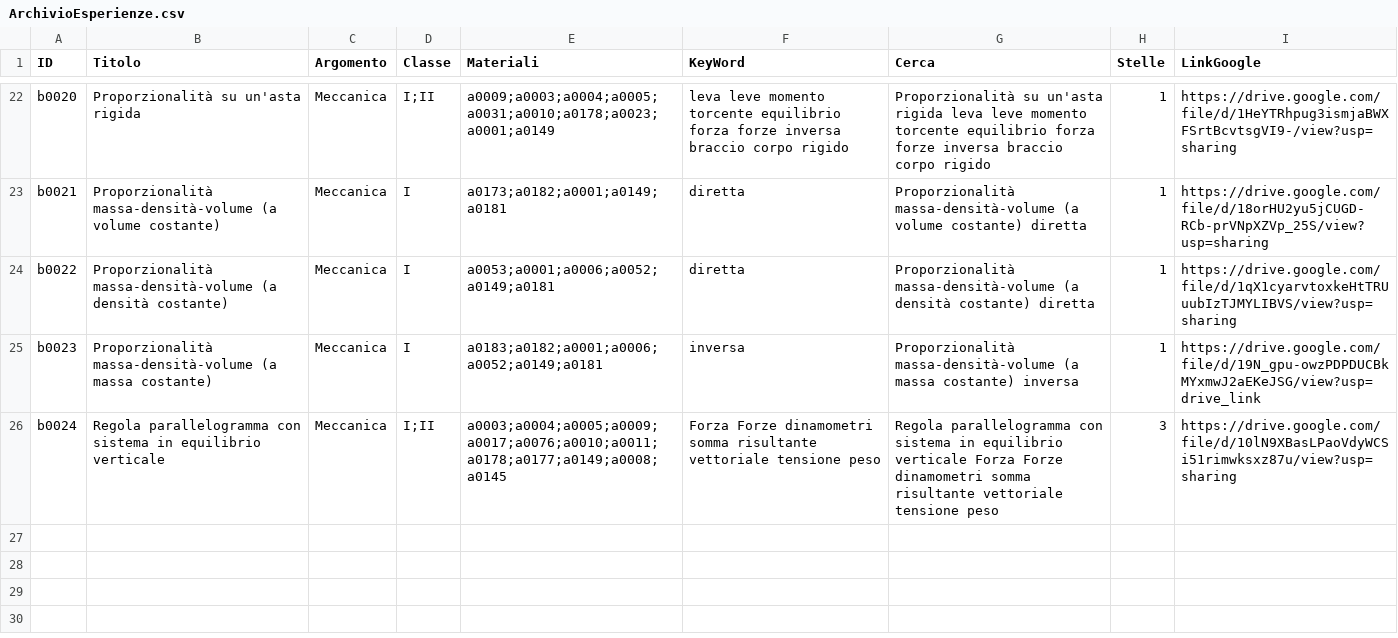
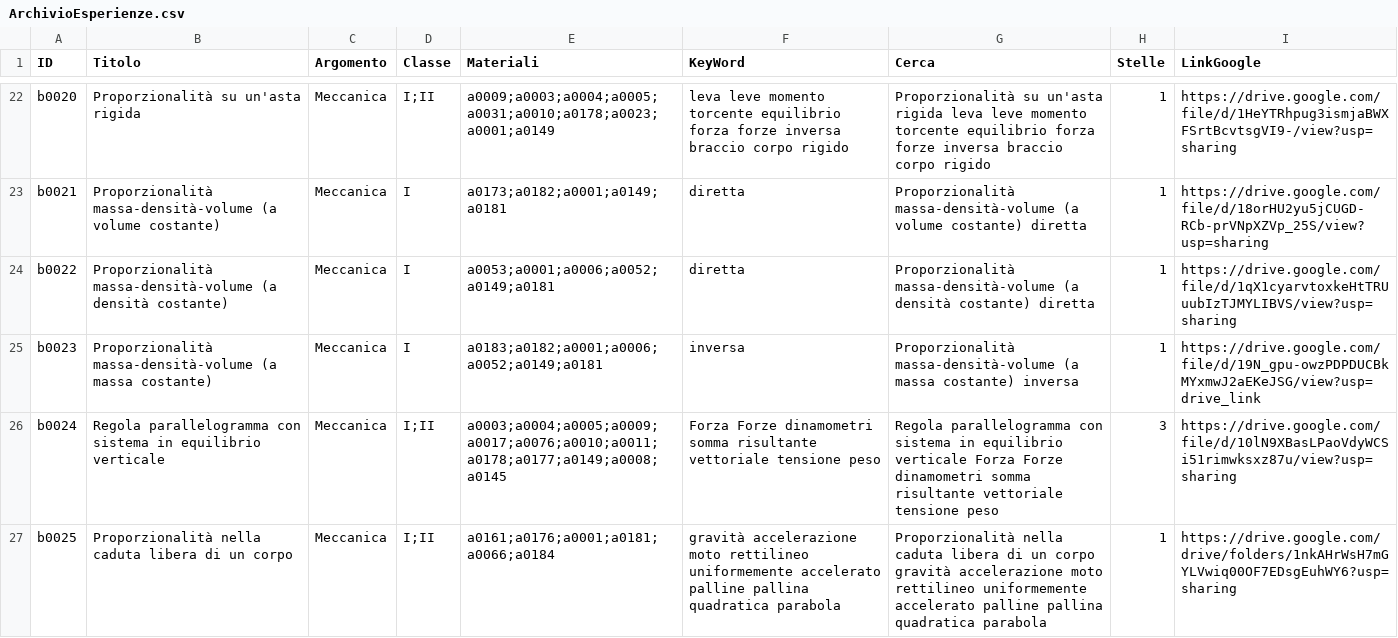
Before and after one commit to incontriconlafisica/archivioLab, a CSV file: ArchivioEsperienze.csv, drawn as a sheet; only a part is shown, gaps mark what is left out; the diff names each change by its address in the sheet, - before the commit and + after, or states it on an @@ line.

Commit message:
Update ArchivioEsperienze.csv

```diff
--- a/ArchivioEsperienze.csv
+++ b/ArchivioEsperienze.csv
+row 27: b0025 | Proporzionalità nella caduta libera di un corpo | Meccanica | I;II | a0161;a0176;a0001;a0181;a0066;a0184 | gravità accelerazione moto rettilineo uniformemente accelerato palline pallina quadratica parabola | Proporzionalità nella caduta libera di un corpo gravità accelerazione moto rettilineo uniformemente accelerato palline pallina quadratica parabola | 1 | https://drive.google.com/drive/folders/1nkAHrWsH7mGYLVwiq00OF7EDsgEuhWY6?usp=sharing
```
